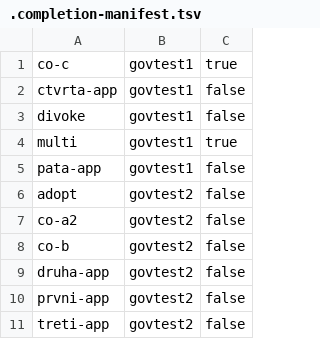
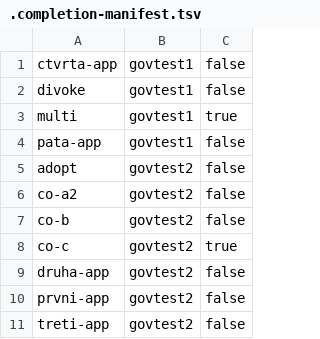
Before and after one commit to czmhorg/czmh-icc-governance-repository, a TSV file: state/.completion-manifest.tsv, drawn as a sheet; removed rows and columns are numbered as before the commit, all else as after; the diff names each change by its address in the sheet, - before the commit and + after, or states it on an @@ line.

Commit message:
move-repository: czmh-icc-govtest1-co-c -> czmh-icc-govtest2-co-c

```diff
--- a/state/.completion-manifest.tsv
+++ b/state/.completion-manifest.tsv
-row 1: co-c | govtest1 | true
+row 8: co-c | govtest2 | true
```
Also changed, not shown: 2 other files.
